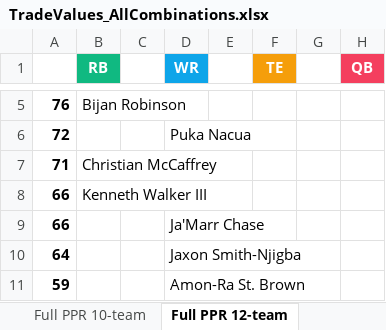
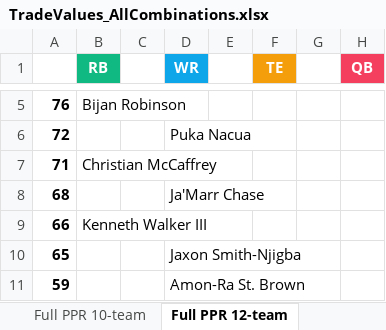
Before and after one commit to seoularpro/OddsVis, an Excel workbook: TradeValueSheets/TradeValues_AllCombinations.xlsx, sheet Full PPR 12-team, drawn as a sheet; only a part is shown, gaps mark what is left out; values as stored, in another font and other column widths than the file's, no borders; removed rows and columns are numbered as before the commit, all else as after; the diff covers the shown part only; the diff names each change by its address in the sheet, - before the commit and + after, or states it on an @@ line.

```diff
--- a/TradeValueSheets/TradeValues_AllCombinations.xlsx (sheet Full PPR 12-team)
+++ b/TradeValueSheets/TradeValues_AllCombinations.xlsx (sheet Full PPR 12-team)
+row 8: 68 |  |  | Ja'Marr Chase
-row 9: 66 |  |  | Ja'Marr Chase
-A10: 64
+A10: 65
```
Also changed, not shown: 7 added rows, 7 removed rows and 2 edited cells elsewhere in this sheet, sheet Full PPR 10-team, sheet Standard 12-team, sheet Standard 10-team, sheet Full PPR 8-team, sheet Standard 8-team, sheet Half PPR 8-team, 2 more sheets, TradeValueSheets/TradeValues_FullPPR_10team.xlsx, TradeValueSheets/TradeValues_FullPPR_12team.xlsx, 18 other files.
